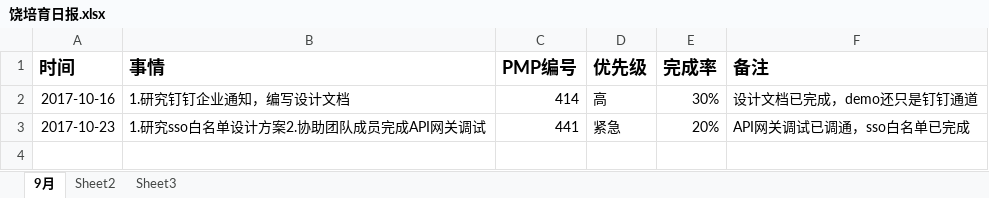
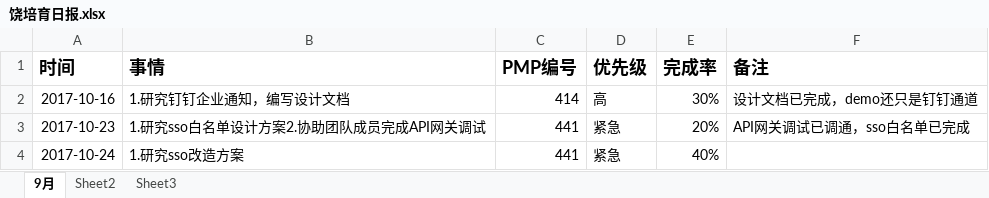
Before and after one commit to bird-Valley/document, an Excel workbook: 交流管理/项目日报/饶培育日报.xlsx, sheet 9月, drawn as a sheet; values as stored, in another font and other column widths than the file's, no borders; the diff names each change by its address in the sheet, - before the commit and + after, or states it on an @@ line.

Commit message:
日报

```diff
--- a/交流管理/项目日报/饶培育日报.xlsx (sheet 9月)
+++ b/交流管理/项目日报/饶培育日报.xlsx (sheet 9月)
+row 4: 2017-10-24 | 1.研究sso改造方案 | 441 | 紧急 | 40%
```
